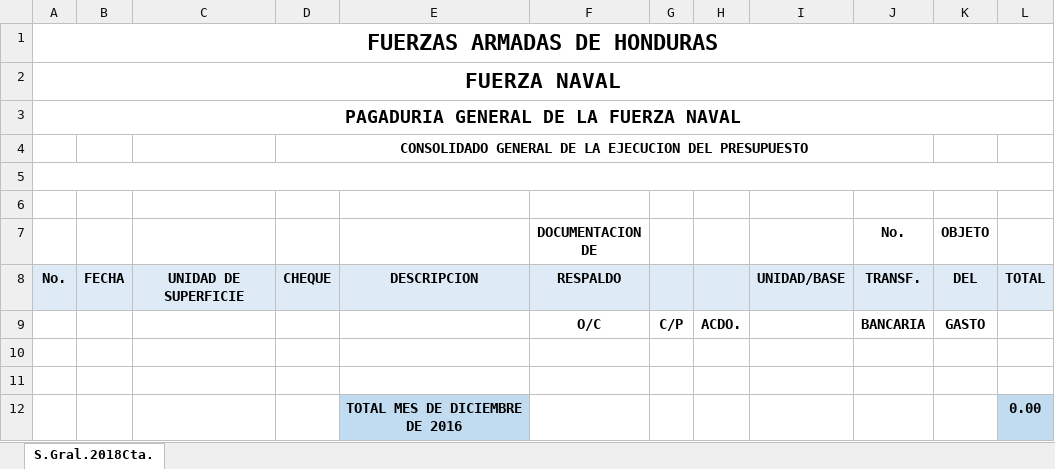
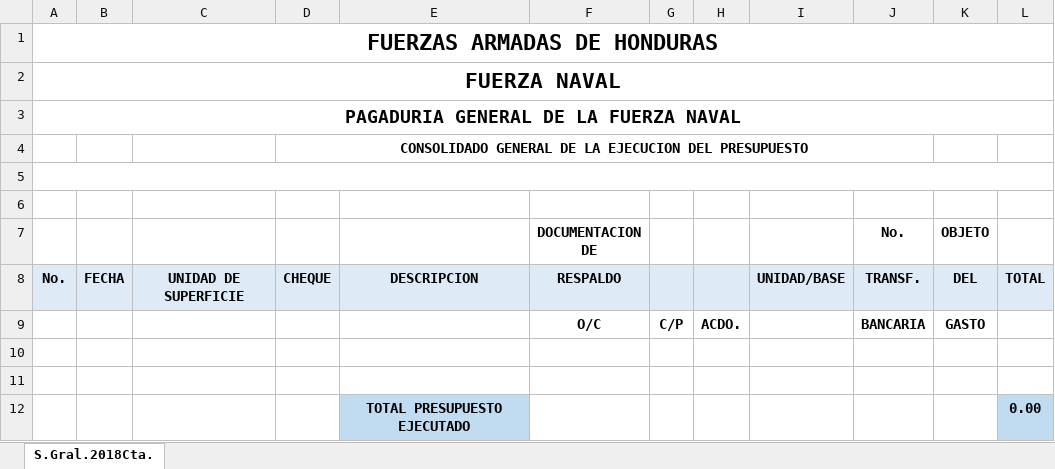
Before and after one commit to abanty/trabajohonduras, an Excel workbook: reportes/controladores_fpdf/template_contabilidad_1.xlsx, sheet S.Gral.2018Cta., drawn as a sheet; values as stored, in another font and other column widths than the file's, no borders; charts and pictures not drawn; the diff names each change by its address in the sheet, - before the commit and + after, or states it on an @@ line.

```diff
--- a/reportes/controladores_fpdf/template_contabilidad_1.xlsx (sheet S.Gral.2018Cta.)
+++ b/reportes/controladores_fpdf/template_contabilidad_1.xlsx (sheet S.Gral.2018Cta.)
-E12: TOTAL MES DE DICIEMBRE DE 2016
+E12: TOTAL PRESUPUESTO EJECUTADO
```
Also changed, not shown: reportes/controladores_fpdf/template_contabilidad_cts_gen_detalles.xlsx, 3 other files.
